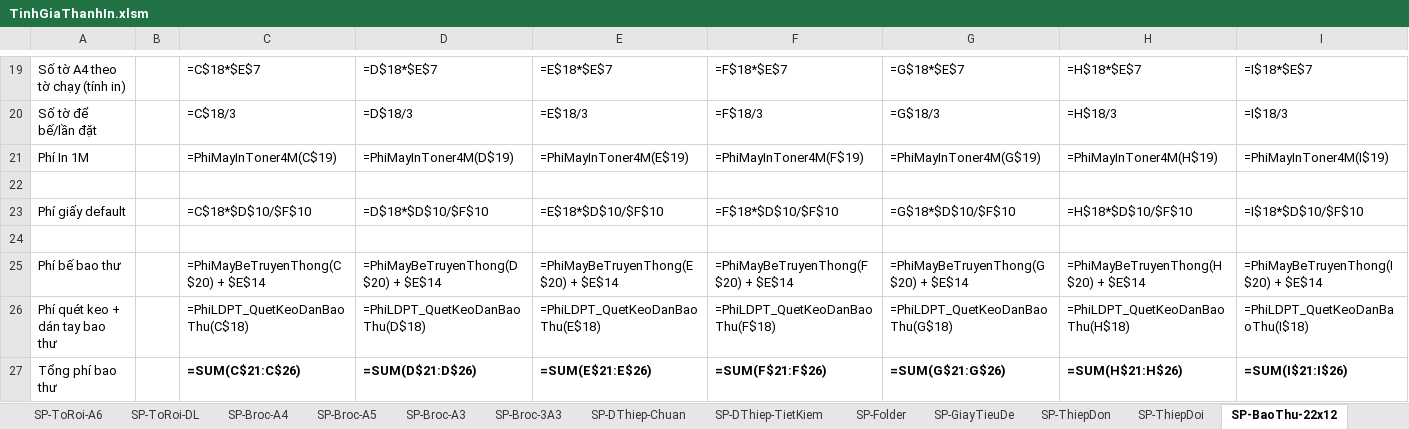
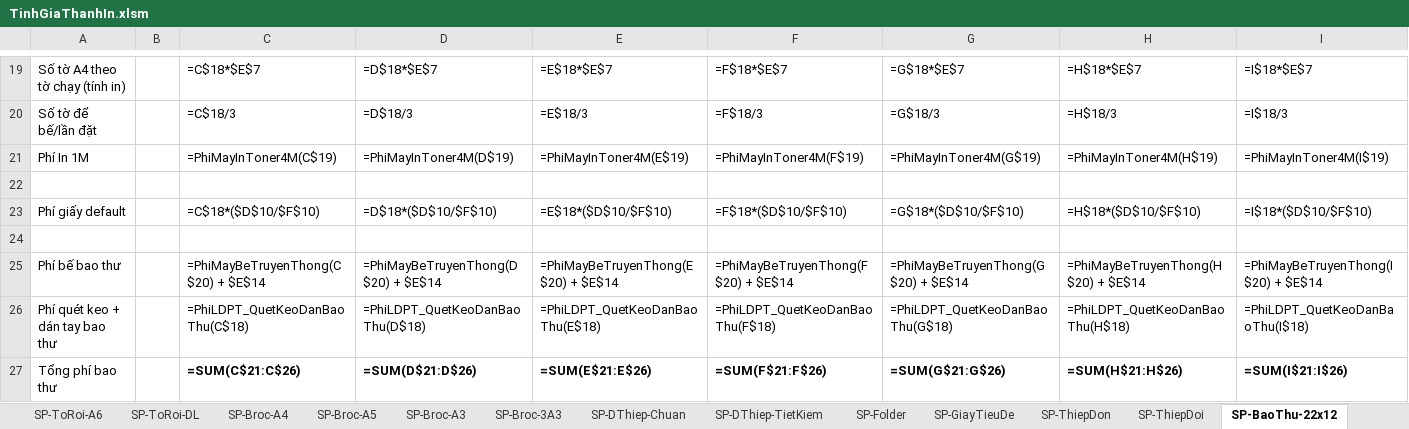
Before and after one commit to DzungHg/Excels-Projects, an Excel workbook: TinhChiPhiIn/TinhGiaThanhIn.xlsm, sheet SP-BaoThu-22x12, drawn as a sheet; only a part is shown, gaps mark what is left out; values as stored, in another font and other column widths than the file's, no borders; formulas are shown in place of their values; the diff names each change by its address in the sheet, - before the commit and + after, or states it on an @@ line.

```diff
--- a/TinhChiPhiIn/TinhGiaThanhIn.xlsm (sheet SP-BaoThu-22x12)
+++ b/TinhChiPhiIn/TinhGiaThanhIn.xlsm (sheet SP-BaoThu-22x12)
-C23: =C$18*$D$10/$F$10
+C23: =C$18*($D$10/$F$10)
-D23: =D$18*$D$10/$F$10
+D23: =D$18*($D$10/$F$10)
-E23: =E$18*$D$10/$F$10
+E23: =E$18*($D$10/$F$10)
-F23: =F$18*$D$10/$F$10
+F23: =F$18*($D$10/$F$10)
-G23: =G$18*$D$10/$F$10
+G23: =G$18*($D$10/$F$10)
-H23: =H$18*$D$10/$F$10
+H23: =H$18*($D$10/$F$10)
-I23: =I$18*$D$10/$F$10
+I23: =I$18*($D$10/$F$10)
```
Also changed, not shown: other sheet tabs, 1 other file.
